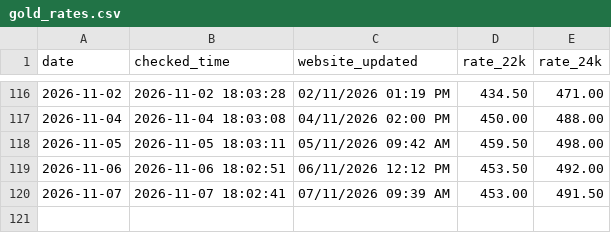
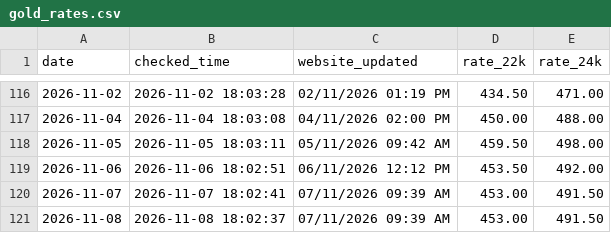
Before and after one commit to arjundwara/gold-rate-email, a CSV file: gold_rates.csv, drawn as a sheet; only a part is shown, gaps mark what is left out; the diff names each change by its address in the sheet, - before the commit and + after, or states it on an @@ line.

```diff
--- a/gold_rates.csv
+++ b/gold_rates.csv
+row 121: 2026-11-08 | 2026-11-08 18:02:37 | 07/11/2026 09:39 AM | 453.00 | 491.50
```
